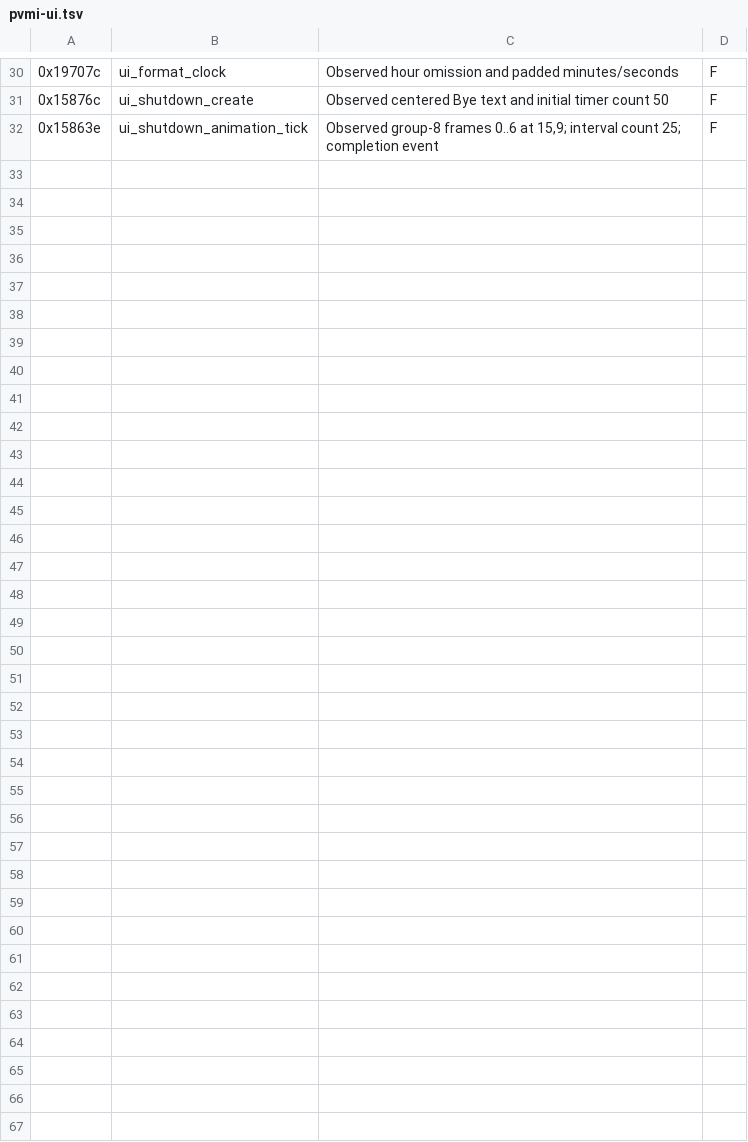
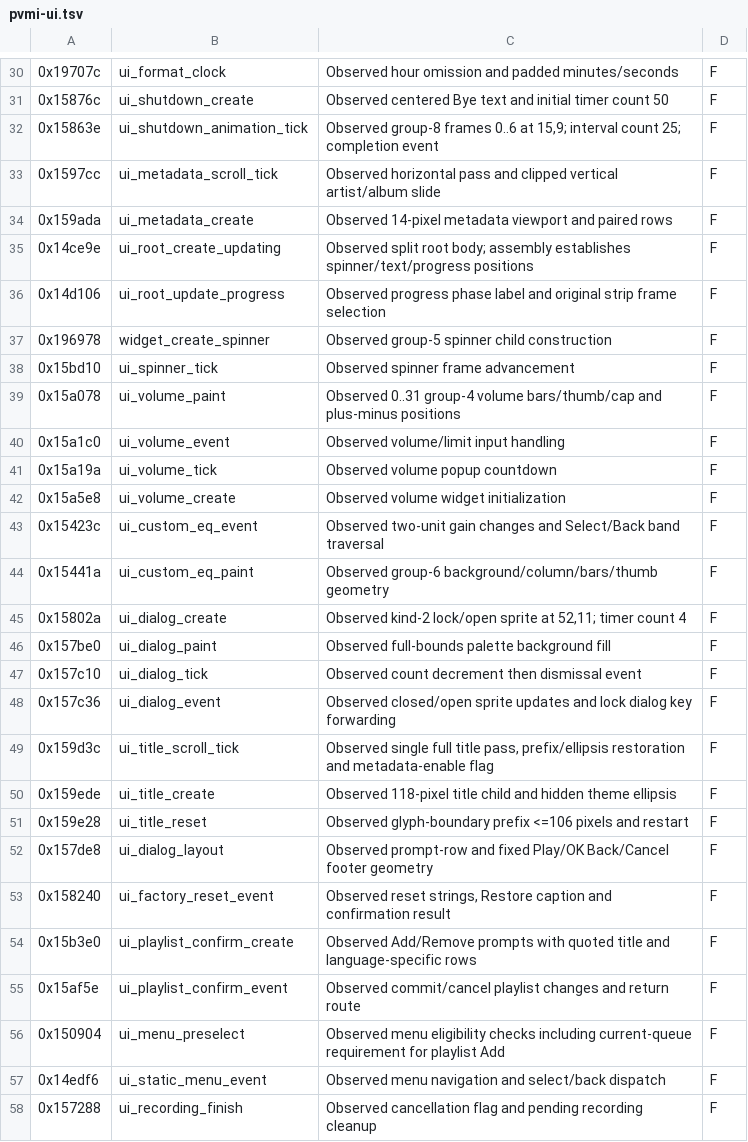
Before and after one commit to properly-strawberry/philips-SA1MXX04K, a TSV file: re/symbols/pvmi-ui.tsv, drawn as a sheet; only a part is shown, gaps mark what is left out; the diff names each change by its address in the sheet, - before the commit and + after, or states it on an @@ line.

Commit message:
Restore firmware UI motion, controls and dialogs

```diff
--- a/re/symbols/pvmi-ui.tsv
+++ b/re/symbols/pvmi-ui.tsv
+row 33: 0x1597cc | ui_metadata_scroll_tick | Observed horizontal pass and clipped vertical artist/album slide | F
+row 34: 0x159ada | ui_metadata_create | Observed 14-pixel metadata viewport and paired rows | F
+row 35: 0x14ce9e | ui_root_create_updating | Observed split root body; assembly establishes spinner/text/progress positions | F
+row 36: 0x14d106 | ui_root_update_progress | Observed progress phase label and original strip frame selection | F
+row 37: 0x196978 | widget_create_spinner | Observed group-5 spinner child construction | F
+row 38: 0x15bd10 | ui_spinner_tick | Observed spinner frame advancement | F
+row 39: 0x15a078 | ui_volume_paint | Observed 0..31 group-4 volume bars/thumb/cap and plus-minus positions | F
+row 40: 0x15a1c0 | ui_volume_event | Observed volume/limit input handling | F
+row 41: 0x15a19a | ui_volume_tick | Observed volume popup countdown | F
+row 42: 0x15a5e8 | ui_volume_create | Observed volume widget initialization | F
+row 43: 0x15423c | ui_custom_eq_event | Observed two-unit gain changes and Select/Back band traversal | F
+row 44: 0x15441a | ui_custom_eq_paint | Observed group-6 background/column/bars/thumb geometry | F
+row 45: 0x15802a | ui_dialog_create | Observed kind-2 lock/open sprite at 52,11; timer count 4 | F
+row 46: 0x157be0 | ui_dialog_paint | Observed full-bounds palette background fill | F
+row 47: 0x157c10 | ui_dialog_tick | Observed count decrement then dismissal event | F
+row 48: 0x157c36 | ui_dialog_event | Observed closed/open sprite updates and lock dialog key forwarding | F
+row 49: 0x159d3c | ui_title_scroll_tick | Observed single full title pass, prefix/ellipsis restoration and metadata-enable flag | F
+row 50: 0x159ede | ui_title_create | Observed 118-pixel title child and hidden theme ellipsis | F
+row 51: 0x159e28 | ui_title_reset | Observed glyph-boundary prefix <=106 pixels and restart | F
+row 52: 0x157de8 | ui_dialog_layout | Observed prompt-row and fixed Play/OK Back/Cancel footer geometry | F
+row 53: 0x158240 | ui_factory_reset_event | Observed reset strings, Restore caption and confirmation result | F
+row 54: 0x15b3e0 | ui_playlist_confirm_create | Observed Add/Remove prompts with quoted title and language-specific rows | F
+row 55: 0x15af5e | ui_playlist_confirm_event | Observed commit/cancel playlist changes and return route | F
+row 56: 0x150904 | ui_menu_preselect | Observed menu eligibility checks including current-queue requirement for playlist Add | F
+row 57: 0x14edf6 | ui_static_menu_event | Observed menu navigation and select/back dispatch | F
+row 58: 0x157288 | ui_recording_finish | Observed cancellation flag and pending recording cleanup | F
```
Also changed, not shown: 15 other files.
